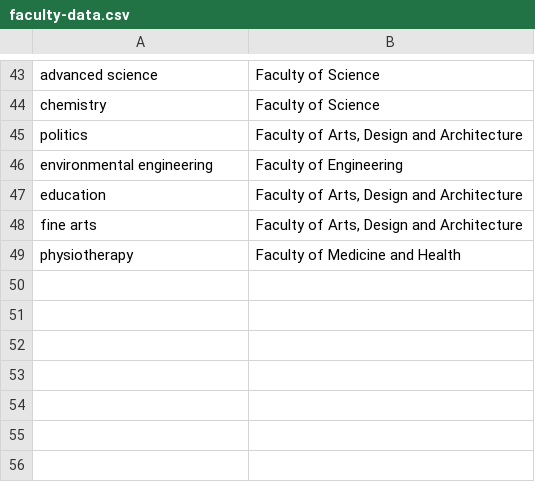
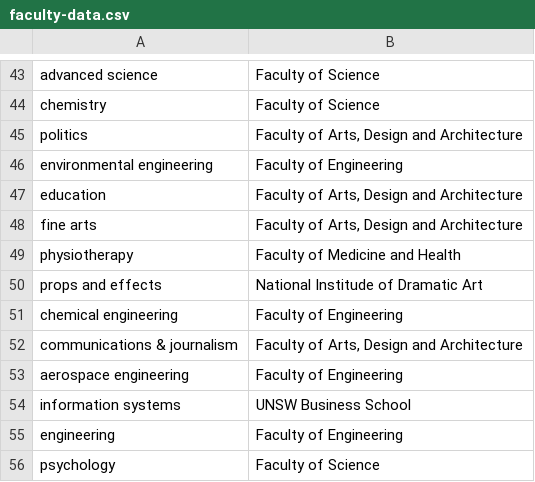
Before and after one commit to justjo3l/goldle, a CSV file: src/assets/faculty-data.csv, drawn as a sheet; only a part is shown, gaps mark what is left out; the diff names each change by its address in the sheet, - before the commit and + after, or states it on an @@ line.

```diff
--- a/src/assets/faculty-data.csv
+++ b/src/assets/faculty-data.csv
+row 50: props and effects | National Institude of Dramatic Art
+row 51: chemical engineering | Faculty of Engineering
+row 52: communications & journalism | Faculty of Arts, Design and Architecture
+row 53: aerospace engineering | Faculty of Engineering
+row 54: information systems | UNSW Business School
+row 55: engineering | Faculty of Engineering
+row 56: psychology | Faculty of Science
```
Also changed, not shown: src/assets/gator-data.csv, 2 other files.
